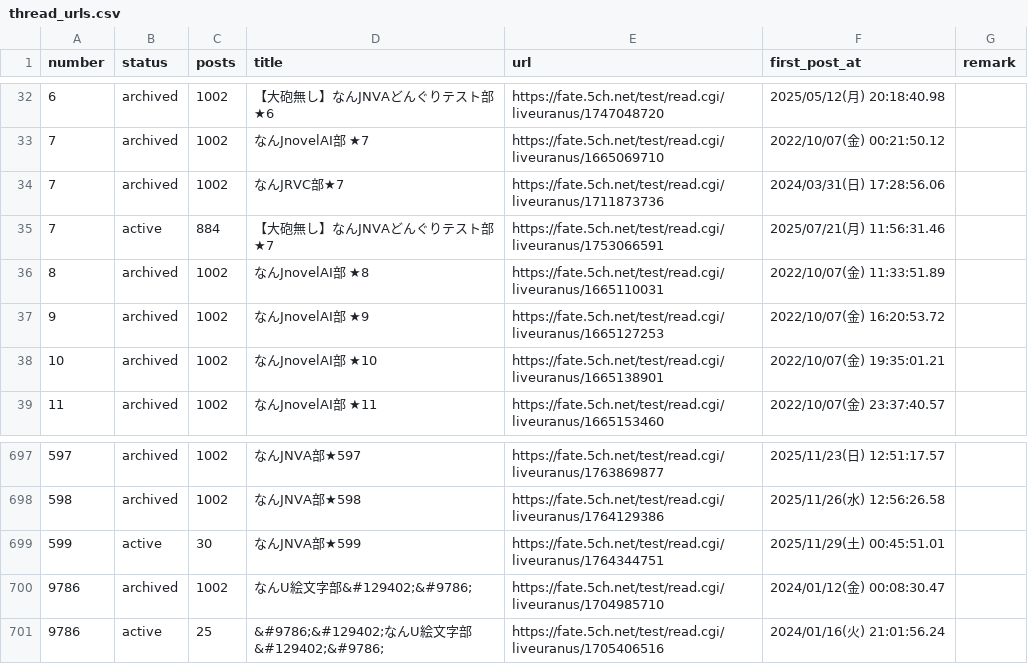
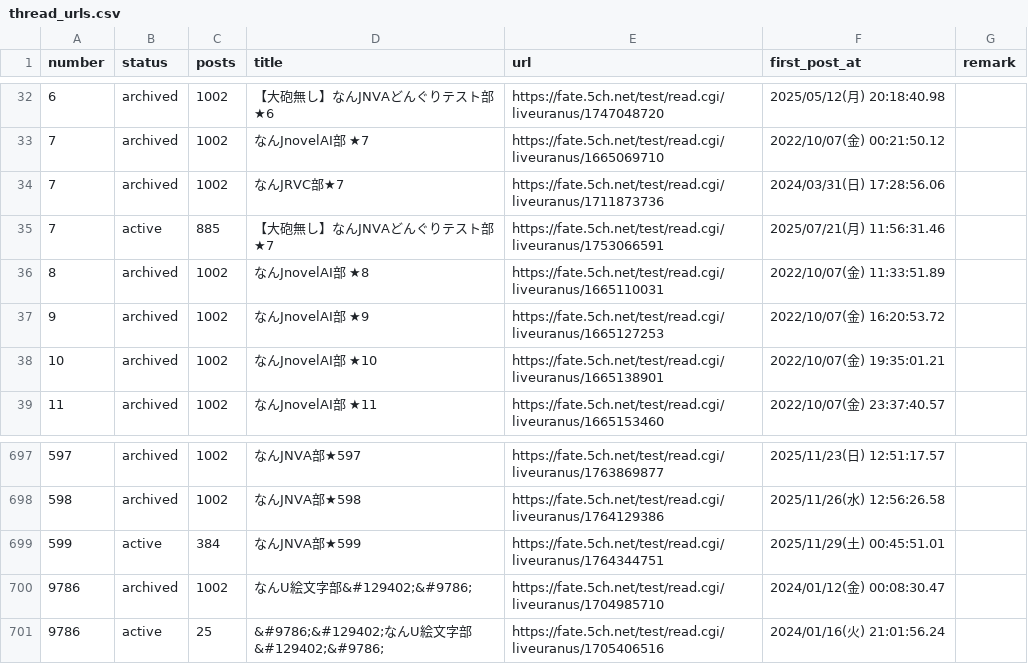
Before and after one commit to aka7774/nai_ch_wiki, a CSV file: thread_back_up/thread_urls.csv, drawn as a sheet; only a part is shown, gaps mark what is left out.

```diff
--- a/thread_back_up/thread_urls.csv
+++ b/thread_back_up/thread_urls.csv
@@ -34,3 +34,3 @@ number,status,posts,title,url,first_post_at,remark
 7,archived,1002,なんJRVC部★7,https://fate.5ch.net/test/read.cgi/liveuranus/1711873736,2024/03/31(日) 17:28:56.06,
-7,active,884,【大砲無し】なんJNVAどんぐりテスト部★7,https://fate.5ch.net/test/read.cgi/liveuranus/1753066591,2025/07/21(月) 11:56:31.46,
+7,active,885,【大砲無し】なんJNVAどんぐりテスト部★7,https://fate.5ch.net/test/read.cgi/liveuranus/1753066591,2025/07/21(月) 11:56:31.46,
 8,archived,1002,なんJnovelAI部 ★8,https://fate.5ch.net/test/read.cgi/liveuranus/1665110031,2022/10/07(金) 11:33:51.89,
@@ -698,3 +698,3 @@ number,status,posts,title,url,first_post_at,remark
 598,archived,1002,なんJNVA部★598,https://fate.5ch.net/test/read.cgi/liveuranus/1764129386,2025/11/26(水) 12:56:26.58,
-599,active,30,なんJNVA部★599,https://fate.5ch.net/test/read.cgi/liveuranus/1764344751,2025/11/29(土) 00:45:51.01,
+599,active,384,なんJNVA部★599,https://fate.5ch.net/test/read.cgi/liveuranus/1764344751,2025/11/29(土) 00:45:51.01,
 9786,archived,1002,なんU絵文字部&#129402;&#9786;,https://fate.5ch.net/test/read.cgi/liveuranus/1704985710,2024/01/12(金) 00:08:30.47,
```
Also changed, not shown: 54 other files.
